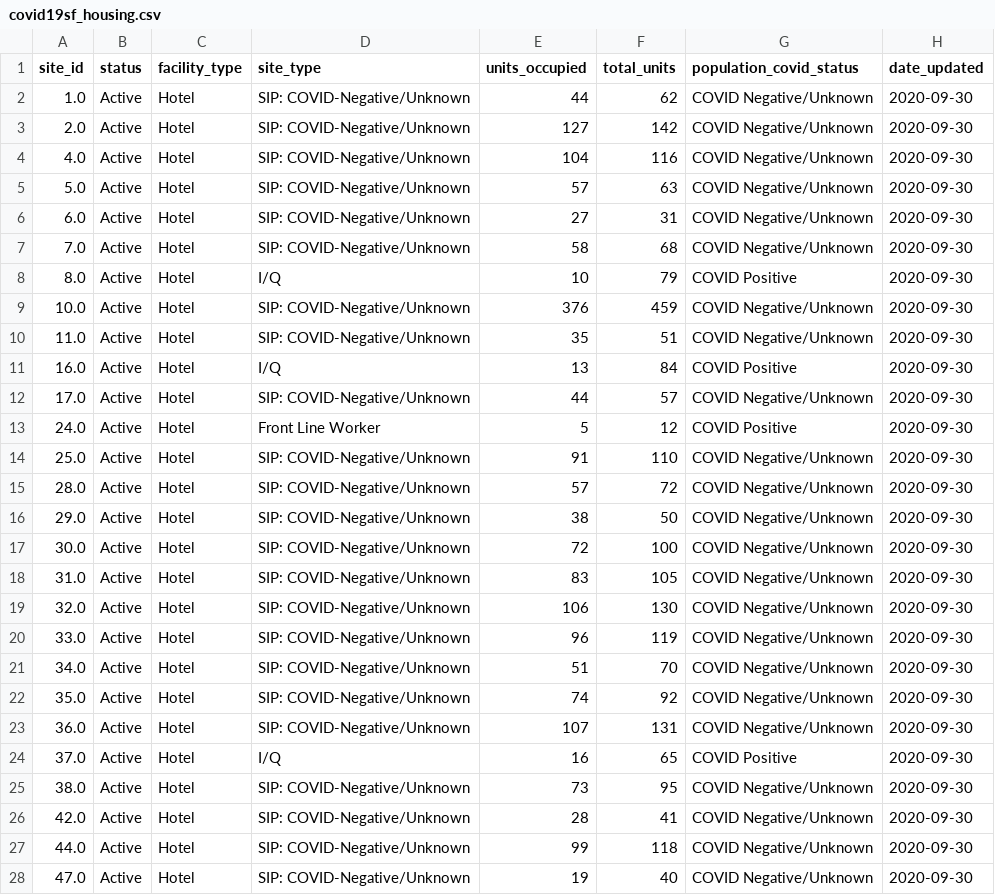
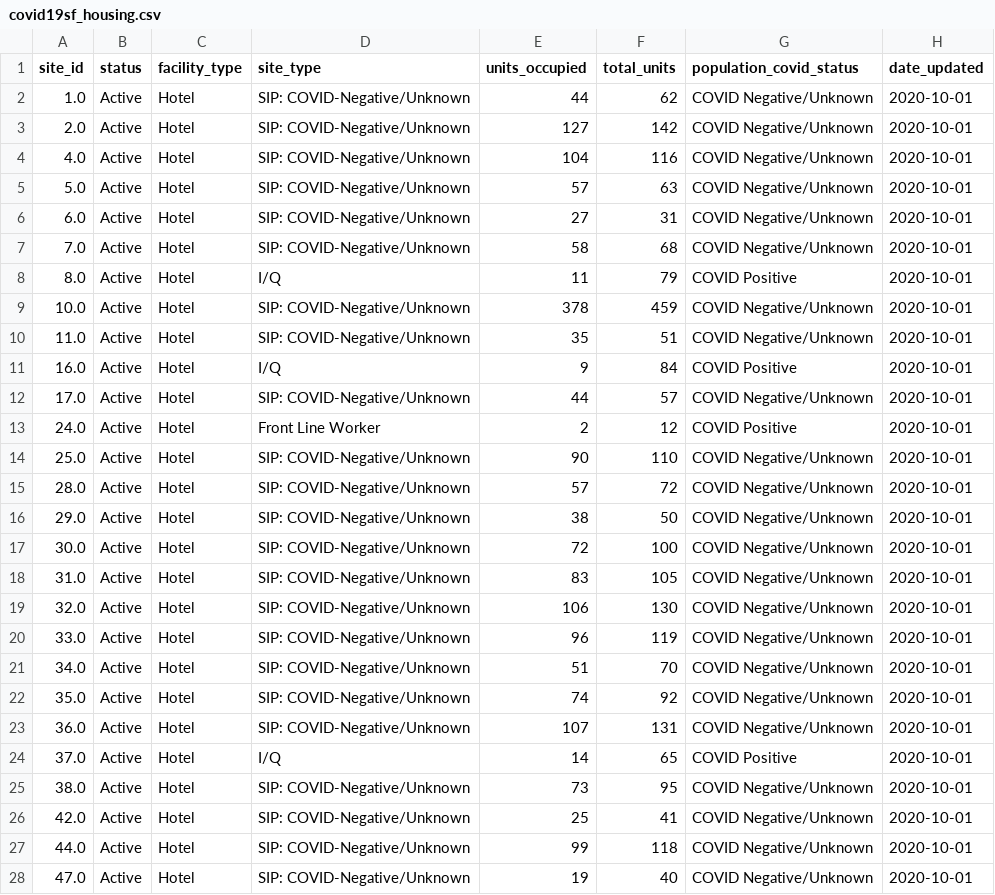
Before and after one commit to RamiKrispin/covid19sf, a CSV file: csv/covid19sf_housing.csv, drawn as a sheet; only a part is shown; the diff covers the shown part only.

Commit message:
Auto update covid19sf datasets

```diff
--- a/csv/covid19sf_housing.csv
+++ b/csv/covid19sf_housing.csv
@@ -1,28 +1,28 @@
 "site_id","status","facility_type","site_type","units_occupied","total_units","population_covid_status","date_updated"
-"1.0","Active","Hotel","SIP: COVID-Negative/Unknown",44,62,"COVID Negative/Unknown",2020-09-30
-"2.0","Active","Hotel","SIP: COVID-Negative/Unknown",127,142,"COVID Negative/Unknown",2020-09-30
-"4.0","Active","Hotel","SIP: COVID-Negative/Unknown",104,116,"COVID Negative/Unknown",2020-09-30
-"5.0","Active","Hotel","SIP: COVID-Negative/Unknown",57,63,"COVID Negative/Unknown",2020-09-30
-"6.0","Active","Hotel","SIP: COVID-Negative/Unknown",27,31,"COVID Negative/Unknown",2020-09-30
-"7.0","Active","Hotel","SIP: COVID-Negative/Unknown",58,68,"COVID Negative/Unknown",2020-09-30
-"8.0","Active","Hotel","I/Q",10,79,"COVID Positive",2020-09-30
-"10.0","Active","Hotel","SIP: COVID-Negative/Unknown",376,459,"COVID Negative/Unknown",2020-09-30
-"11.0","Active","Hotel","SIP: COVID-Negative/Unknown",35,51,"COVID Negative/Unknown",2020-09-30
-"16.0","Active","Hotel","I/Q",13,84,"COVID Positive",2020-09-30
-"17.0","Active","Hotel","SIP: COVID-Negative/Unknown",44,57,"COVID Negative/Unknown",2020-09-30
-"24.0","Active","Hotel","Front Line Worker",5,12,"COVID Positive",2020-09-30
-"25.0","Active","Hotel","SIP: COVID-Negative/Unknown",91,110,"COVID Negative/Unknown",2020-09-30
-"28.0","Active","Hotel","SIP: COVID-Negative/Unknown",57,72,"COVID Negative/Unknown",2020-09-30
-"29.0","Active","Hotel","SIP: COVID-Negative/Unknown",38,50,"COVID Negative/Unknown",2020-09-30
-"30.0","Active","Hotel","SIP: COVID-Negative/Unknown",72,100,"COVID Negative/Unknown",2020-09-30
-"31.0","Active","Hotel","SIP: COVID-Negative/Unknown",83,105,"COVID Negative/Unknown",2020-09-30
-"32.0","Active","Hotel","SIP: COVID-Negative/Unknown",106,130,"COVID Negative/Unknown",2020-09-30
-"33.0","Active","Hotel","SIP: COVID-Negative/Unknown",96,119,"COVID Negative/Unknown",2020-09-30
-"34.0","Active","Hotel","SIP: COVID-Negative/Unknown",51,70,"COVID Negative/Unknown",2020-09-30
-"35.0","Active","Hotel","SIP: COVID-Negative/Unknown",74,92,"COVID Negative/Unknown",2020-09-30
-"36.0","Active","Hotel","SIP: COVID-Negative/Unknown",107,131,"COVID Negative/Unknown",2020-09-30
-"37.0","Active","Hotel","I/Q",16,65,"COVID Positive",2020-09-30
-"38.0","Active","Hotel","SIP: COVID-Negative/Unknown",73,95,"COVID Negative/Unknown",2020-09-30
-"42.0","Active","Hotel","SIP: COVID-Negative/Unknown",28,41,"COVID Negative/Unknown",2020-09-30
-"44.0","Active","Hotel","SIP: COVID-Negative/Unknown",99,118,"COVID Negative/Unknown",2020-09-30
-"47.0","Active","Hotel","SIP: COVID-Negative/Unknown",19,40,"COVID Negative/Unknown",2020-09-30
+"1.0","Active","Hotel","SIP: COVID-Negative/Unknown",44,62,"COVID Negative/Unknown",2020-10-01
+"2.0","Active","Hotel","SIP: COVID-Negative/Unknown",127,142,"COVID Negative/Unknown",2020-10-01
+"4.0","Active","Hotel","SIP: COVID-Negative/Unknown",104,116,"COVID Negative/Unknown",2020-10-01
+"5.0","Active","Hotel","SIP: COVID-Negative/Unknown",57,63,"COVID Negative/Unknown",2020-10-01
+"6.0","Active","Hotel","SIP: COVID-Negative/Unknown",27,31,"COVID Negative/Unknown",2020-10-01
+"7.0","Active","Hotel","SIP: COVID-Negative/Unknown",58,68,"COVID Negative/Unknown",2020-10-01
+"8.0","Active","Hotel","I/Q",11,79,"COVID Positive",2020-10-01
+"10.0","Active","Hotel","SIP: COVID-Negative/Unknown",378,459,"COVID Negative/Unknown",2020-10-01
+"11.0","Active","Hotel","SIP: COVID-Negative/Unknown",35,51,"COVID Negative/Unknown",2020-10-01
+"16.0","Active","Hotel","I/Q",9,84,"COVID Positive",2020-10-01
+"17.0","Active","Hotel","SIP: COVID-Negative/Unknown",44,57,"COVID Negative/Unknown",2020-10-01
+"24.0","Active","Hotel","Front Line Worker",2,12,"COVID Positive",2020-10-01
+"25.0","Active","Hotel","SIP: COVID-Negative/Unknown",90,110,"COVID Negative/Unknown",2020-10-01
+"28.0","Active","Hotel","SIP: COVID-Negative/Unknown",57,72,"COVID Negative/Unknown",2020-10-01
+"29.0","Active","Hotel","SIP: COVID-Negative/Unknown",38,50,"COVID Negative/Unknown",2020-10-01
+"30.0","Active","Hotel","SIP: COVID-Negative/Unknown",72,100,"COVID Negative/Unknown",2020-10-01
+"31.0","Active","Hotel","SIP: COVID-Negative/Unknown",83,105,"COVID Negative/Unknown",2020-10-01
+"32.0","Active","Hotel","SIP: COVID-Negative/Unknown",106,130,"COVID Negative/Unknown",2020-10-01
+"33.0","Active","Hotel","SIP: COVID-Negative/Unknown",96,119,"COVID Negative/Unknown",2020-10-01
+"34.0","Active","Hotel","SIP: COVID-Negative/Unknown",51,70,"COVID Negative/Unknown",2020-10-01
+"35.0","Active","Hotel","SIP: COVID-Negative/Unknown",74,92,"COVID Negative/Unknown",2020-10-01
+"36.0","Active","Hotel","SIP: COVID-Negative/Unknown",107,131,"COVID Negative/Unknown",2020-10-01
+"37.0","Active","Hotel","I/Q",14,65,"COVID Positive",2020-10-01
+"38.0","Active","Hotel","SIP: COVID-Negative/Unknown",73,95,"COVID Negative/Unknown",2020-10-01
+"42.0","Active","Hotel","SIP: COVID-Negative/Unknown",25,41,"COVID Negative/Unknown",2020-10-01
+"44.0","Active","Hotel","SIP: COVID-Negative/Unknown",99,118,"COVID Negative/Unknown",2020-10-01
+"47.0","Active","Hotel","SIP: COVID-Negative/Unknown",19,40,"COVID Negative/Unknown",2020-10-01
```
Also changed, not shown: 22 edited cells elsewhere in this file, 2 other files.
